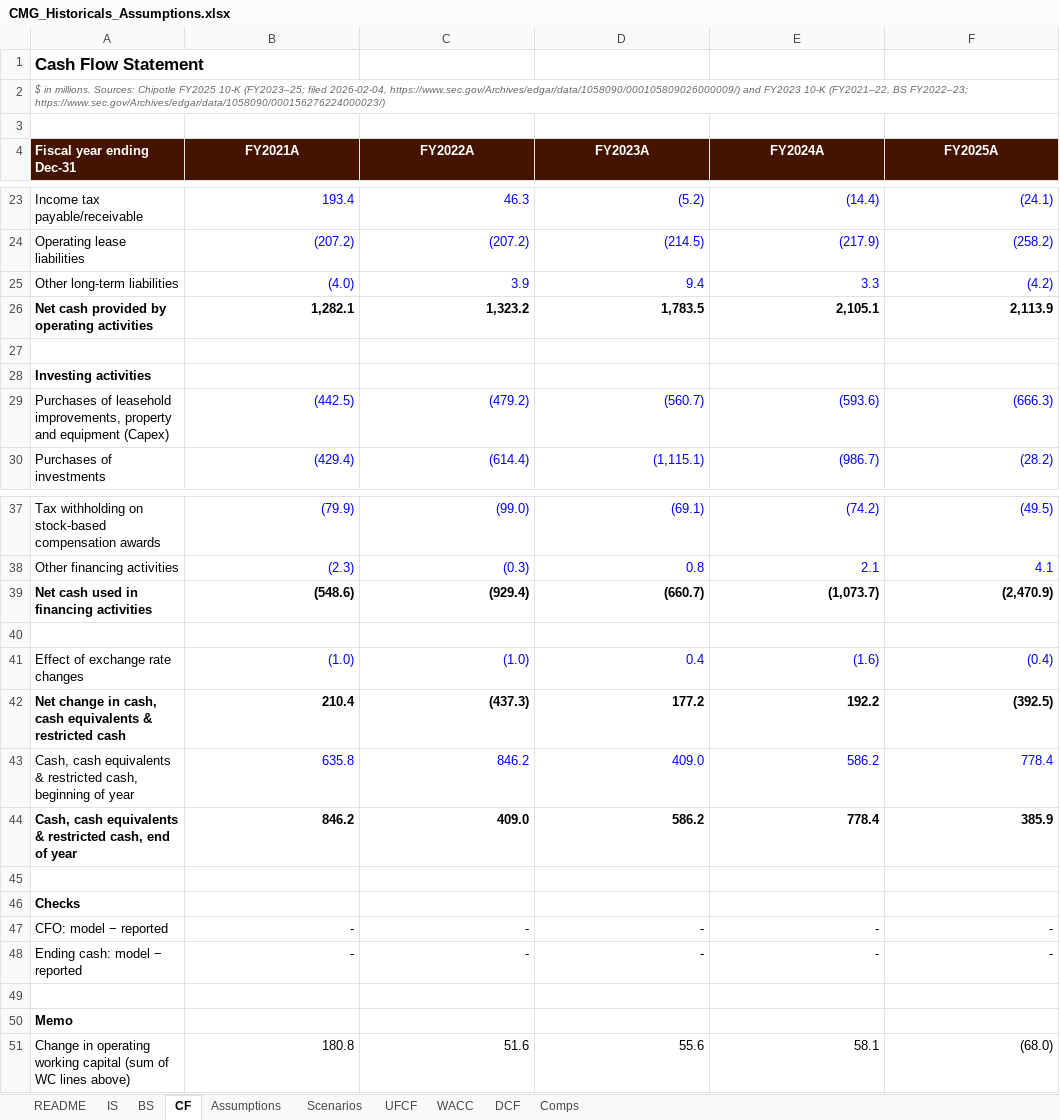
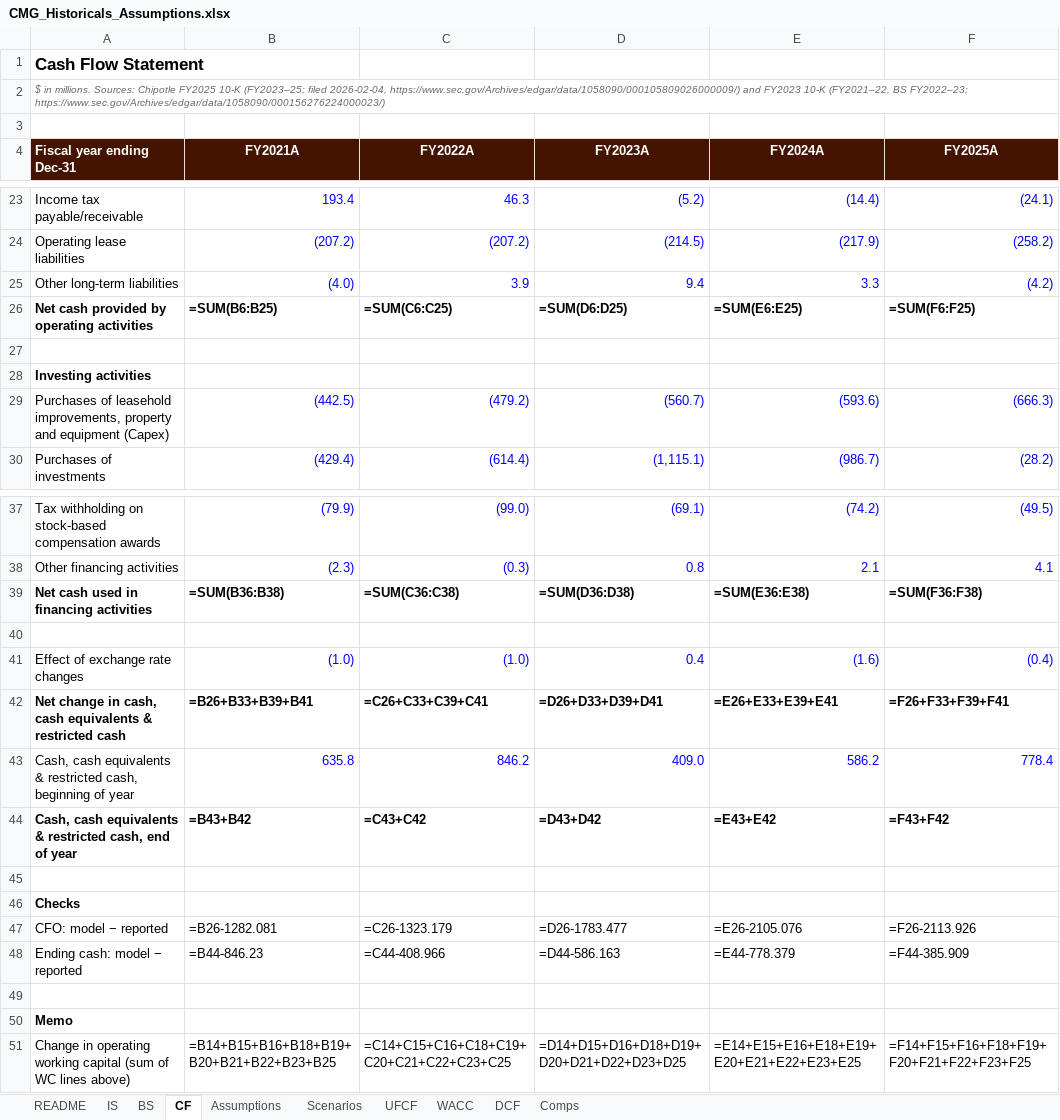
Before and after one commit to YT-898/chipotle-equity-research, an Excel workbook: CMG_Historicals_Assumptions.xlsx, sheet CF, drawn as a sheet; only a part is shown, gaps mark what is left out; values as stored, in another font and other column widths than the file's, no borders; formulas without a stored value are shown as written; the diff covers the shown part only; the diff names each change by its address in the sheet, - before the commit and + after, or states it on an @@ line.

```diff
--- a/CMG_Historicals_Assumptions.xlsx (sheet CF)
+++ b/CMG_Historicals_Assumptions.xlsx (sheet CF)
-B26 (FY2021A): 1,282.1
+B26 (FY2021A): =SUM(B6:B25)
-C26 (FY2022A): 1,323.2
+C26 (FY2022A): =SUM(C6:C25)
-D26 (FY2023A): 1,783.5
+D26 (FY2023A): =SUM(D6:D25)
-E26 (FY2024A): 2,105.1
+E26 (FY2024A): =SUM(E6:E25)
-F26 (FY2025A): 2,113.9
+F26 (FY2025A): =SUM(F6:F25)
-B39 (FY2021A): (548.6)
+B39 (FY2021A): =SUM(B36:B38)
-C39 (FY2022A): (929.4)
+C39 (FY2022A): =SUM(C36:C38)
-D39 (FY2023A): (660.7)
+D39 (FY2023A): =SUM(D36:D38)
-E39 (FY2024A): (1,073.7)
+E39 (FY2024A): =SUM(E36:E38)
-F39 (FY2025A): (2,470.9)
+F39 (FY2025A): =SUM(F36:F38)
-B42 (FY2021A): 210.4
+B42 (FY2021A): =B26+B33+B39+B41
-C42 (FY2022A): (437.3)
+C42 (FY2022A): =C26+C33+C39+C41
-D42 (FY2023A): 177.2
+D42 (FY2023A): =D26+D33+D39+D41
-E42 (FY2024A): 192.2
+E42 (FY2024A): =E26+E33+E39+E41
-F42 (FY2025A): (392.5)
+F42 (FY2025A): =F26+F33+F39+F41
-B44 (FY2021A): 846.2
+B44 (FY2021A): =B43+B42
-C44 (FY2022A): 409.0
+C44 (FY2022A): =C43+C42
-D44 (FY2023A): 586.2
+D44 (FY2023A): =D43+D42
-E44 (FY2024A): 778.4
+E44 (FY2024A): =E43+E42
-F44 (FY2025A): 385.9
+F44 (FY2025A): =F43+F42
-B47 (FY2021A): -
+B47 (FY2021A): =B26-1282.081
-C47 (FY2022A): -
+C47 (FY2022A): =C26-1323.179
-D47 (FY2023A): -
+D47 (FY2023A): =D26-1783.477
-E47 (FY2024A): -
+E47 (FY2024A): =E26-2105.076
-F47 (FY2025A): -
+F47 (FY2025A): =F26-2113.926
-B48 (FY2021A): -
+B48 (FY2021A): =B44-846.23
-C48 (FY2022A): -
+C48 (FY2022A): =C44-408.966
-D48 (FY2023A): -
+D48 (FY2023A): =D44-586.163
-E48 (FY2024A): -
+E48 (FY2024A): =E44-778.379
-F48 (FY2025A): -
+F48 (FY2025A): =F44-385.909
-B51 (FY2021A): 180.8
+B51 (FY2021A): =B14+B15+B16+B18+B19+B20+B21+B22+B23+B25
-C51 (FY2022A): 51.6
+C51 (FY2022A): =C14+C15+C16+C18+C19+C20+C21+C22+C23+C25
-D51 (FY2023A): 55.6
+D51 (FY2023A): =D14+D15+D16+D18+D19+D20+D21+D22+D23+D25
-E51 (FY2024A): 58.1
+E51 (FY2024A): =E14+E15+E16+E18+E19+E20+E21+E22+E23+E25
-F51 (FY2025A): (68.0)
+F51 (FY2025A): =F14+F15+F16+F18+F19+F20+F21+F22+F23+F25
```
Also changed, not shown: 15 edited cells elsewhere in this sheet, sheet DCF, sheet Comps, sheet UFCF, sheet Assumptions, sheet IS, sheet Scenarios, 2 more sheets, 1 other file.
